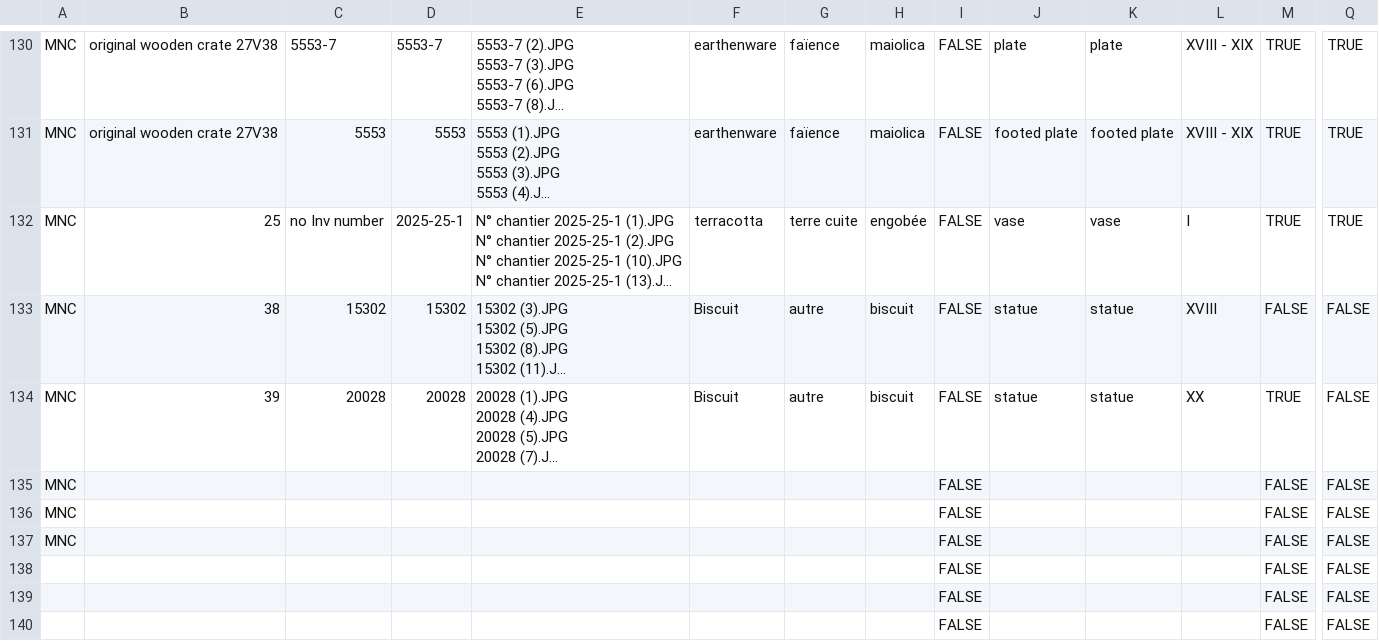
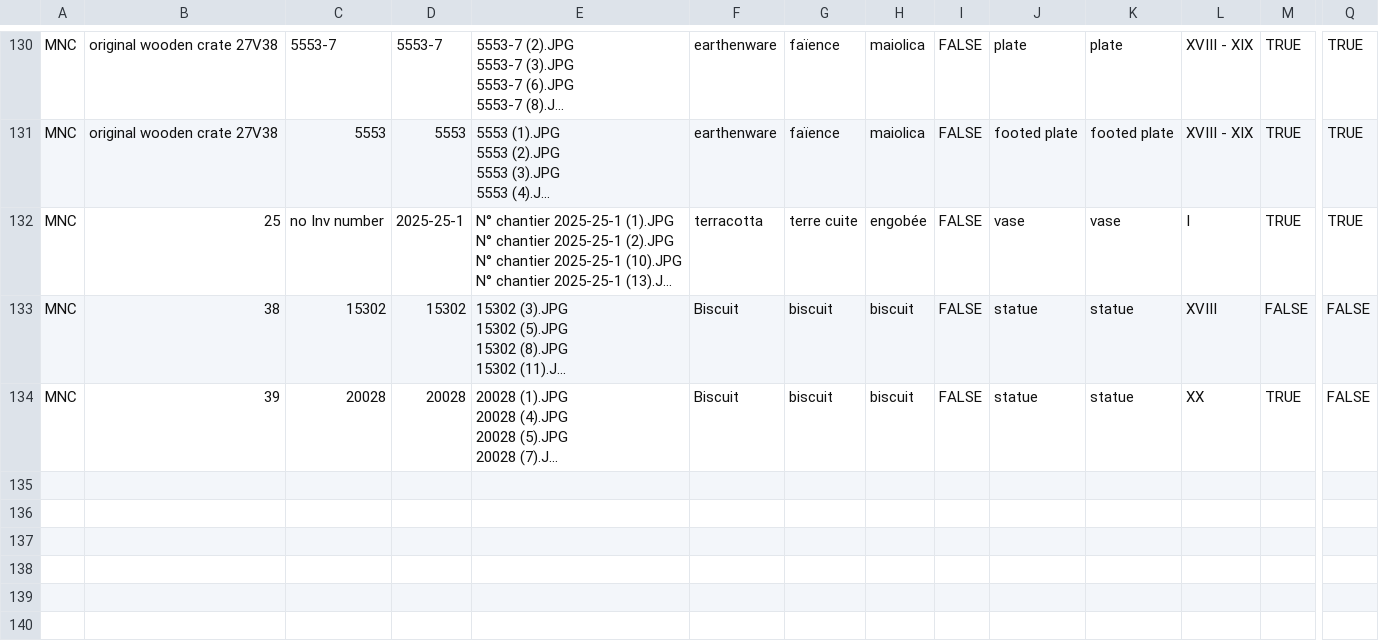
Before and after one commit to bombedceramics/digital_damaged_ceramics, a CSV file: input_data_per_web/unified_dataset_ceramics_ver11.csv, drawn as a sheet; only a part is shown, gaps mark what is left out; long unchanged cells end in …; rows hold the shown columns only; the diff names each change by its address in the sheet, - before the commit and + after, or states it on an @@ line.

```diff
--- a/input_data_per_web/unified_dataset_ceramics_ver11.csv
+++ b/input_data_per_web/unified_dataset_ceramics_ver11.csv
-G133:G134: autre
+G133:G134: biscuit
-row 135: MNC |  |  |  |  |  |  |  | FALSE |  |  |  | FALSE | FALSE
-row 136: MNC |  |  |  |  |  |  |  | FALSE |  |  |  | FALSE | FALSE
-row 137: MNC |  |  |  |  |  |  |  | FALSE |  |  |  | FALSE | FALSE
-row 138:  |  |  |  |  |  |  |  | FALSE |  |  |  | FALSE | FALSE
-row 139:  |  |  |  |  |  |  |  | FALSE |  |  |  | FALSE | FALSE
-row 140:  |  |  |  |  |  |  |  | FALSE |  |  |  | FALSE | FALSE
```
Also changed, not shown: 6 other files.
